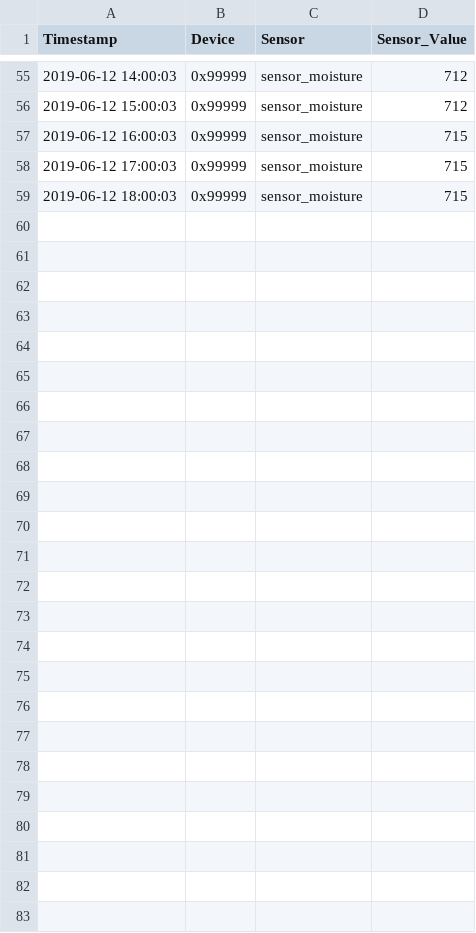
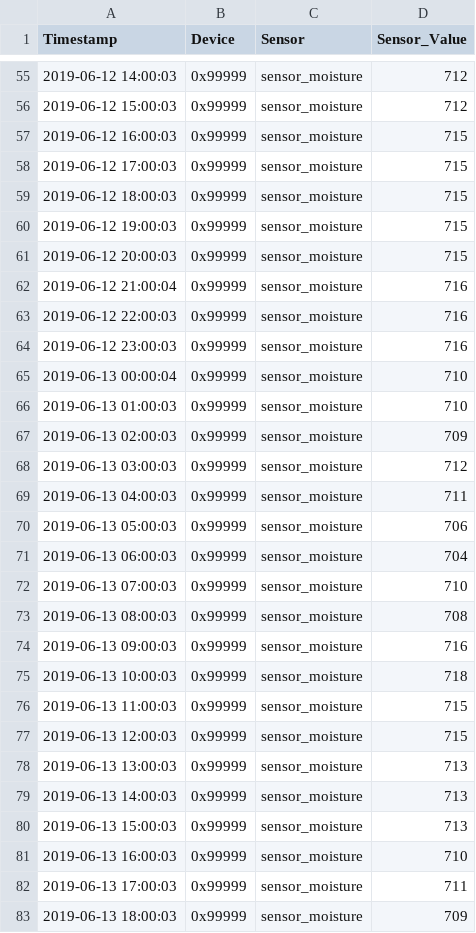
Before and after one commit to stanman71/Miranda, a CSV file: csv/watersensor.csv, drawn as a sheet; only a part is shown, gaps mark what is left out; the diff names each change by its address in the sheet, - before the commit and + after, or states it on an @@ line.

```diff
--- a/csv/watersensor.csv
+++ b/csv/watersensor.csv
+row 60: 2019-06-12 19:00:03 | 0x99999 | sensor_moisture | 715
+row 61: 2019-06-12 20:00:03 | 0x99999 | sensor_moisture | 715
+row 62: 2019-06-12 21:00:04 | 0x99999 | sensor_moisture | 716
+row 63: 2019-06-12 22:00:03 | 0x99999 | sensor_moisture | 716
+row 64: 2019-06-12 23:00:03 | 0x99999 | sensor_moisture | 716
+row 65: 2019-06-13 00:00:04 | 0x99999 | sensor_moisture | 710
+row 66: 2019-06-13 01:00:03 | 0x99999 | sensor_moisture | 710
+row 67: 2019-06-13 02:00:03 | 0x99999 | sensor_moisture | 709
+row 68: 2019-06-13 03:00:03 | 0x99999 | sensor_moisture | 712
+row 69: 2019-06-13 04:00:03 | 0x99999 | sensor_moisture | 711
+row 70: 2019-06-13 05:00:03 | 0x99999 | sensor_moisture | 706
+row 71: 2019-06-13 06:00:03 | 0x99999 | sensor_moisture | 704
+row 72: 2019-06-13 07:00:03 | 0x99999 | sensor_moisture | 710
+row 73: 2019-06-13 08:00:03 | 0x99999 | sensor_moisture | 708
+row 74: 2019-06-13 09:00:03 | 0x99999 | sensor_moisture | 716
+row 75: 2019-06-13 10:00:03 | 0x99999 | sensor_moisture | 718
+row 76: 2019-06-13 11:00:03 | 0x99999 | sensor_moisture | 715
+row 77: 2019-06-13 12:00:03 | 0x99999 | sensor_moisture | 715
+row 78: 2019-06-13 13:00:03 | 0x99999 | sensor_moisture | 713
+row 79: 2019-06-13 14:00:03 | 0x99999 | sensor_moisture | 713
+row 80: 2019-06-13 15:00:03 | 0x99999 | sensor_moisture | 713
+row 81: 2019-06-13 16:00:03 | 0x99999 | sensor_moisture | 710
+row 82: 2019-06-13 17:00:03 | 0x99999 | sensor_moisture | 711
+row 83: 2019-06-13 18:00:03 | 0x99999 | sensor_moisture | 709
```
Also changed, not shown: 18 other files.
